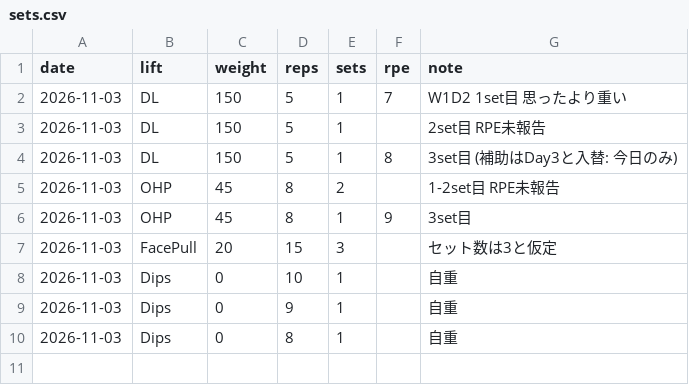
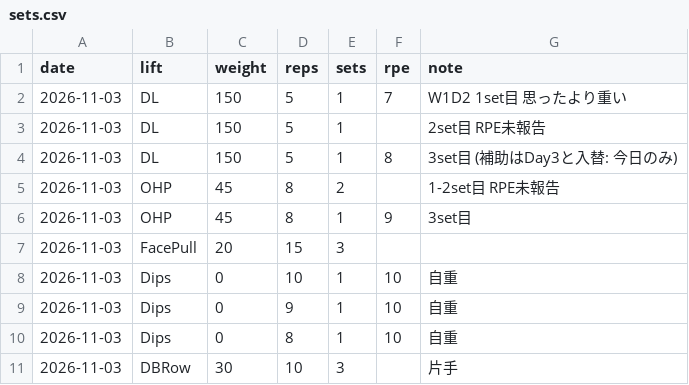
Before and after one commit to shunyebanye-arch/RPE-calc, a CSV file: training_log/sets.csv, drawn as a sheet.

```diff
--- a/training_log/sets.csv
+++ b/training_log/sets.csv
@@ -6,5 +6,6 @@ date,lift,weight,reps,sets,rpe,note
 2026-11-03,OHP,45,8,1,9,3set目
-2026-11-03,FacePull,20,15,3,,セット数は3と仮定
-2026-11-03,Dips,0,10,1,,自重
-2026-11-03,Dips,0,9,1,,自重
-2026-11-03,Dips,0,8,1,,自重
+2026-11-03,FacePull,20,15,3,,
+2026-11-03,Dips,0,10,1,10,自重
+2026-11-03,Dips,0,9,1,10,自重
+2026-11-03,Dips,0,8,1,10,自重
+2026-11-03,DBRow,30,10,3,,片手
```
Also changed, not shown: 2 other files.
